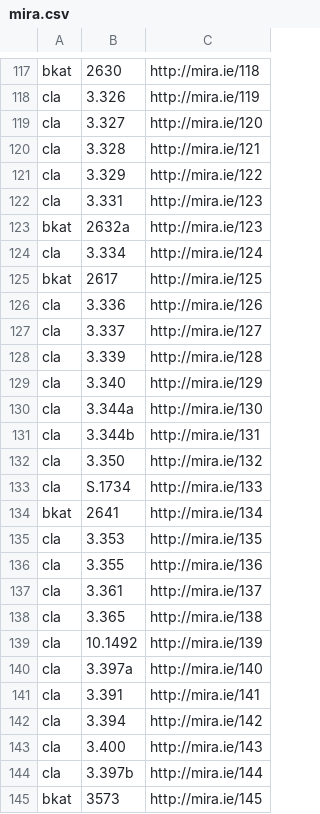
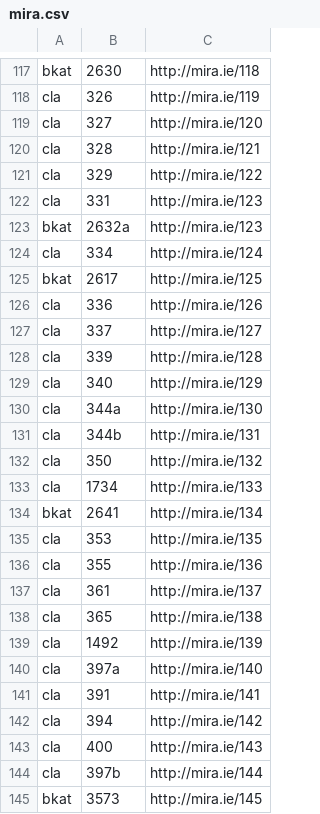
Before and after one commit to DELM-net/ms-lookup, a CSV file: data/mira.csv, drawn as a sheet; only a part is shown, gaps mark what is left out; the diff covers the shown part only; the diff names each change by its address in the sheet, - before the commit and + after, or states it on an @@ line.

```diff
--- a/data/mira.csv
+++ b/data/mira.csv
-B118: 3.326
+B118: 326
-B119: 3.327
+B119: 327
-B120: 3.328
+B120: 328
-B121: 3.329
+B121: 329
-B122: 3.331
+B122: 331
-B124: 3.334
+B124: 334
-B126: 3.336
+B126: 336
-B127: 3.337
+B127: 337
-B128: 3.339
+B128: 339
-B129: 3.340
+B129: 340
-B130: 3.344a
+B130: 344a
-B131: 3.344b
+B131: 344b
-B132: 3.350
+B132: 350
-B133: S.1734
+B133: 1734
-B135: 3.353
+B135: 353
-B136: 3.355
+B136: 355
-B137: 3.361
+B137: 361
-B138: 3.365
+B138: 365
-B139: 10.1492
+B139: 1492
-B140: 3.397a
+B140: 397a
-B141: 3.391
+B141: 391
-B142: 3.394
+B142: 394
-B143: 3.400
+B143: 400
-B144: 3.397b
+B144: 397b
```
Also changed, not shown: 131 edited cells elsewhere in this file, data/foundationsirishculture.csv, 4 other files.
